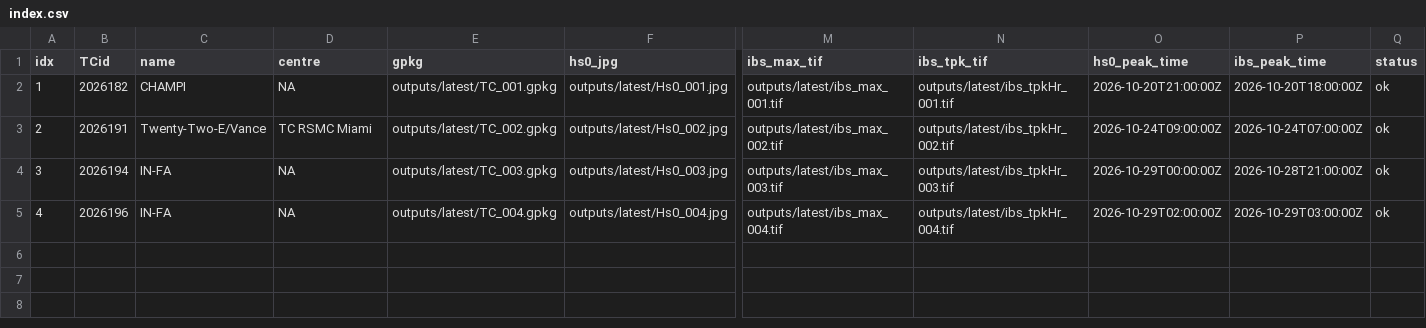
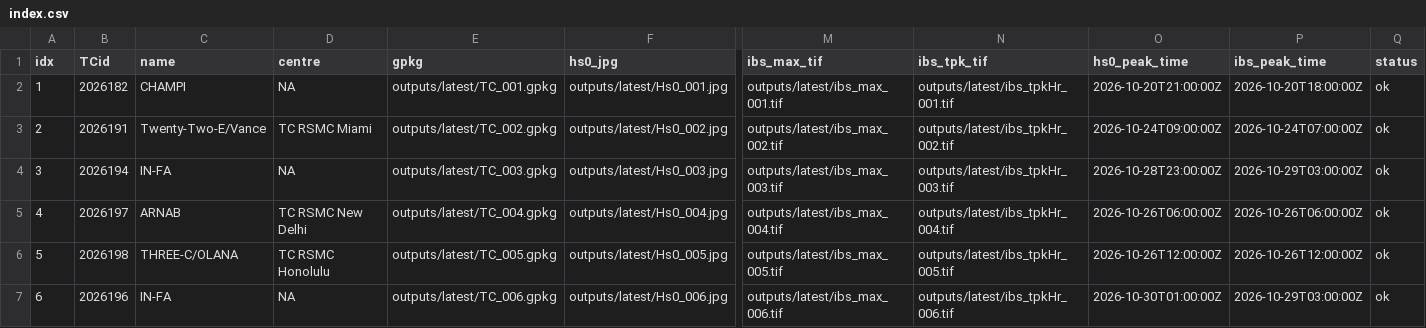
Before and after one commit to JulianOG/cyclone_ocean_waves, a CSV file: outputs/latest/index.csv, drawn as a sheet; only a part is shown, gaps mark what is left out; rows hold the shown columns only; the diff names each change by its address in the sheet, - before the commit and + after, or states it on an @@ line.

```diff
--- a/outputs/latest/index.csv
+++ b/outputs/latest/index.csv
-O4 (hs0_peak_time): 2026-10-29T00:00:00Z
+O4 (hs0_peak_time): 2026-10-28T23:00:00Z
-P4 (ibs_peak_time): 2026-10-28T21:00:00Z
+P4 (ibs_peak_time): 2026-10-29T03:00:00Z
-B5 (TCid): 2026196
+B5 (TCid): 2026197
-C5 (name): IN-FA
+C5 (name): ARNAB
-D5 (centre): NA
+D5 (centre): TC RSMC New Delhi
-O5 (hs0_peak_time): 2026-10-29T02:00:00Z
+O5 (hs0_peak_time): 2026-10-26T06:00:00Z
-P5 (ibs_peak_time): 2026-10-29T03:00:00Z
+P5 (ibs_peak_time): 2026-10-26T06:00:00Z
+row 6: 5 | 2026198 | THREE-C/OLANA | TC RSMC Honolulu | outputs/latest/TC_005.gpkg | outputs/latest/Hs0_005.jpg | outputs/latest/ibs_max_005.tif | outputs/latest/ibs_tpkHr_005.tif | 2026-10-26T12:00:00Z | 2026-10-26T12:00:00Z | ok
+row 7: 6 | 2026196 | IN-FA | NA | outputs/latest/TC_006.gpkg | outputs/latest/Hs0_006.jpg | outputs/latest/ibs_max_006.tif | outputs/latest/ibs_tpkHr_006.tif | 2026-10-30T01:00:00Z | 2026-10-29T03:00:00Z | ok
```
Also changed, not shown: 32 other files.
